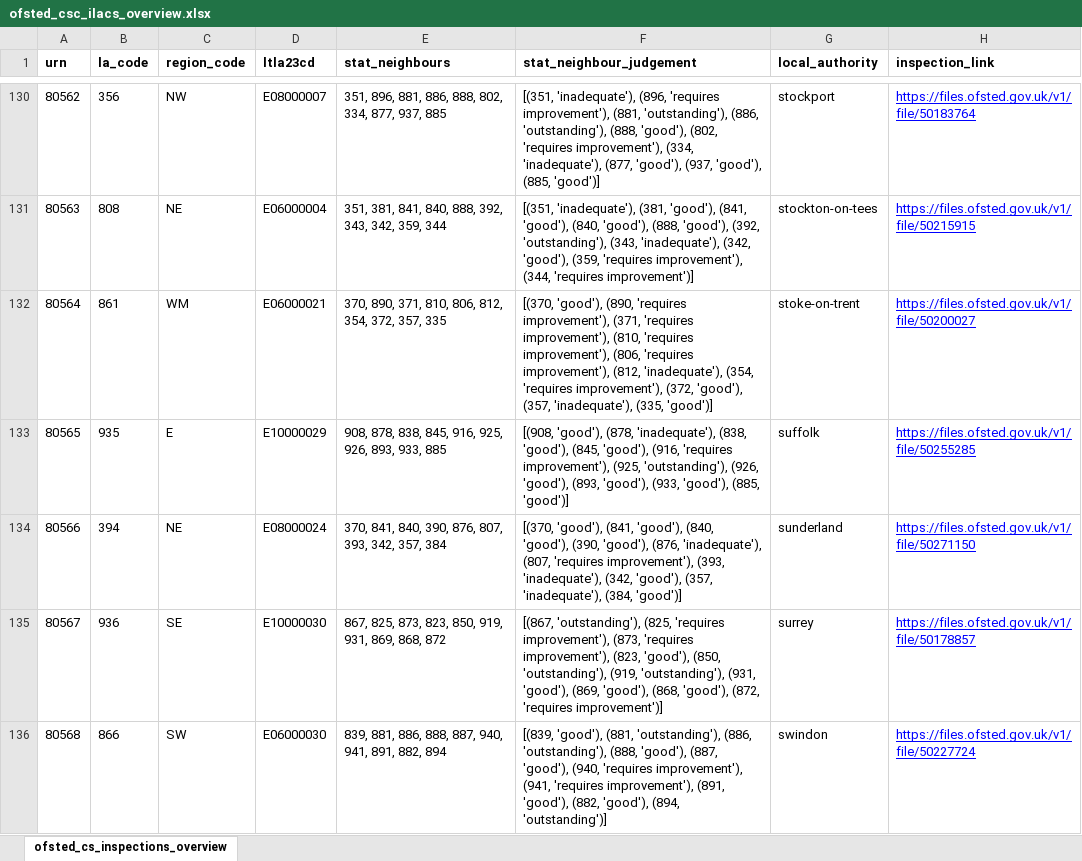
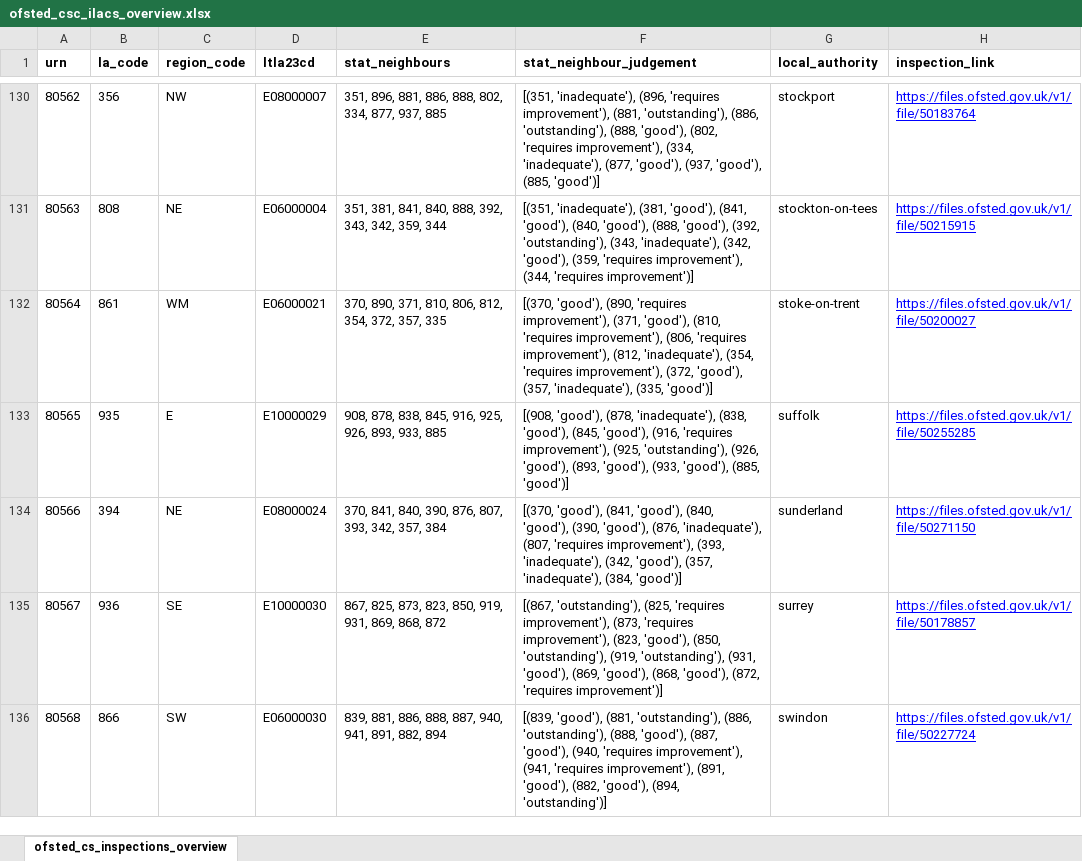
Before and after one commit to data-to-insight/ofsted-ilacs-scrape-tool, an Excel workbook: ofsted_csc_ilacs_overview.xlsx, sheet ofsted_cs_inspections_overview, drawn as a sheet; only a part is shown, gaps mark what is left out; values as stored, in another font and other column widths than the file's, no borders; the diff covers the shown part only; the diff names each change by its address in the sheet, - before the commit and + after, or states it on an @@ line.

```diff
--- a/ofsted_csc_ilacs_overview.xlsx (sheet ofsted_cs_inspections_overview)
+++ b/ofsted_csc_ilacs_overview.xlsx (sheet ofsted_cs_inspections_overview)
-F132 (stat_neighbour_judgement): …improvement'), (371, 'requires improvement'), (810, 'requires…
+F132 (stat_neighbour_judgement): …improvement'), (371, 'good'), (810, 'requires…
```
Also changed, not shown: 32 edited cells elsewhere in this sheet, 5 other files.
